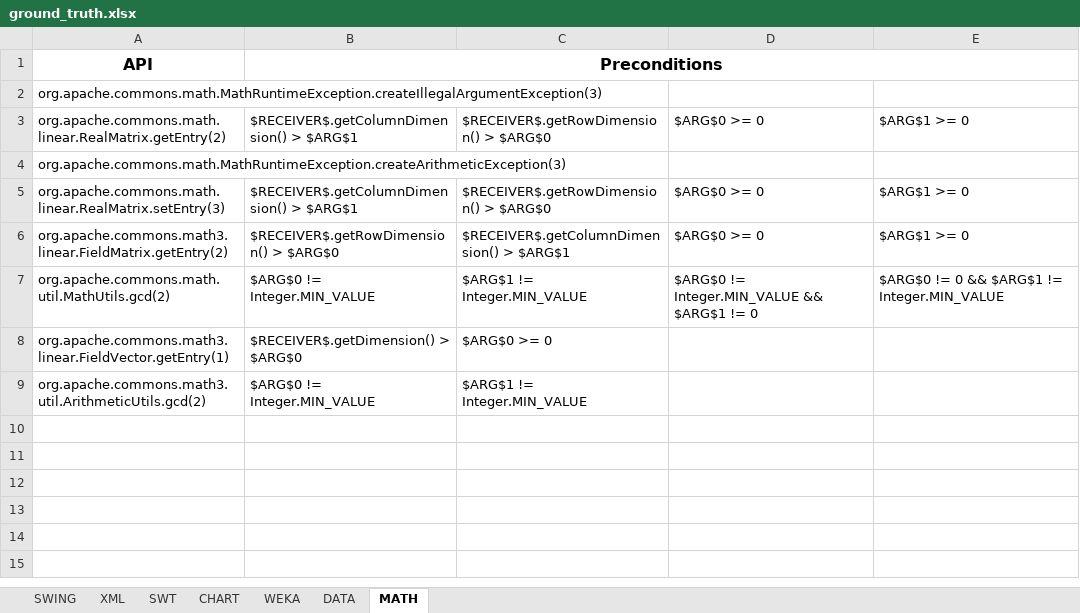
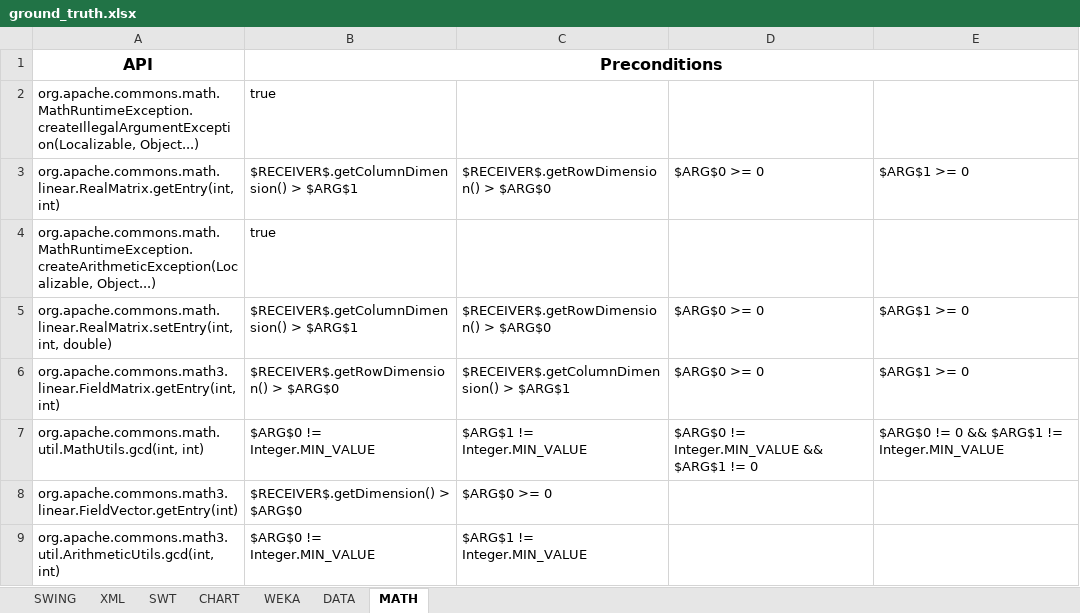
Before and after one commit to samanthasyeda/oopsla2017, an Excel workbook: ground_truth.xlsx, sheet MATH, drawn as a sheet; values as stored, in another font and other column widths than the file's, no borders; removed rows and columns are numbered as before the commit, all else as after; the diff names each change by its address in the sheet, - before the commit and + after, or states it on an @@ line.

```diff
--- a/ground_truth.xlsx (sheet MATH)
+++ b/ground_truth.xlsx (sheet MATH)
-row 2: org.apache.commons.math.MathRuntimeException.createIllegalArgumentException(3)
+row 2: org.apache.commons.math.MathRuntimeException.createIllegalArgumentException(Localizable, Object...) | true
-A3: org.apache.commons.math.linear.RealMatrix.getEntry(2)
+A3: org.apache.commons.math.linear.RealMatrix.getEntry(int, int)
-row 4: org.apache.commons.math.MathRuntimeException.createArithmeticException(3)
+row 4: org.apache.commons.math.MathRuntimeException.createArithmeticException(Localizable, Object...) | true
-A5: org.apache.commons.math.linear.RealMatrix.setEntry(3)
+A5: org.apache.commons.math.linear.RealMatrix.setEntry(int, int, double)
-A6: org.apache.commons.math3.linear.FieldMatrix.getEntry(2)
+A6: org.apache.commons.math3.linear.FieldMatrix.getEntry(int, int)
-A7: org.apache.commons.math.util.MathUtils.gcd(2)
+A7: org.apache.commons.math.util.MathUtils.gcd(int, int)
-A8: org.apache.commons.math3.linear.FieldVector.getEntry(1)
+A8: org.apache.commons.math3.linear.FieldVector.getEntry(int)
-A9: org.apache.commons.math3.util.ArithmeticUtils.gcd(2)
+A9: org.apache.commons.math3.util.ArithmeticUtils.gcd(int, int)
```
Also changed, not shown: sheet CHART, sheet XML, sheet DATA, sheet WEKA, sheet SWT, sheet SWING.
